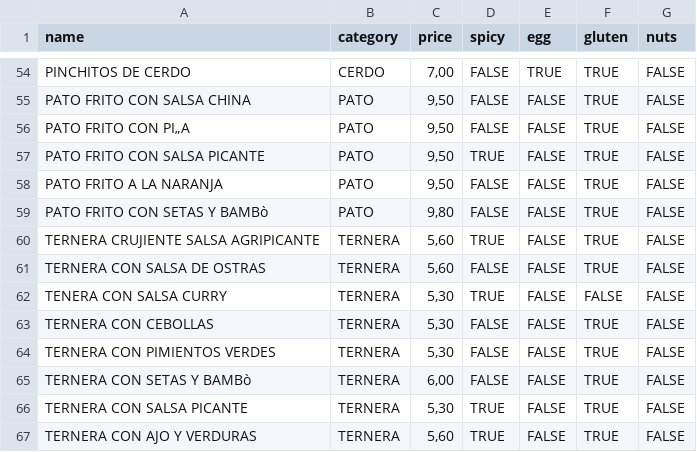
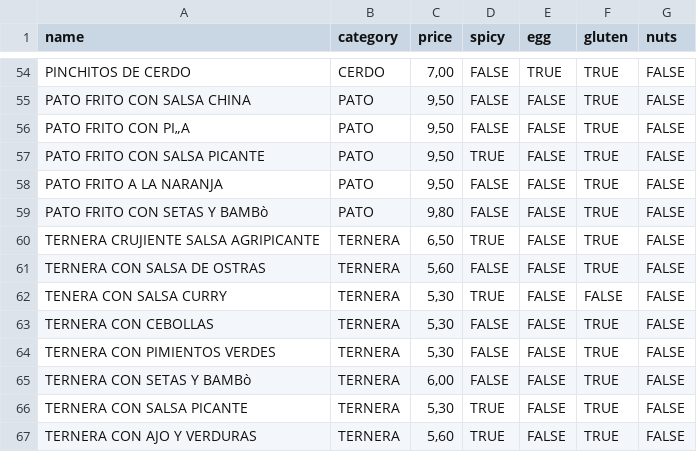
Before and after one commit to marcosss3/jangtze, a CSV file: src/assets/data/menu.csv, drawn as a sheet; only a part is shown, gaps mark what is left out.

```diff
--- a/src/assets/data/menu.csv
+++ b/src/assets/data/menu.csv
@@ -59,3 +59,3 @@ PATO FRITO A LA NARANJA,PATO,"9,50",FALSE,FALSE,TRUE,FALSE
 PATO FRITO CON SETAS Y BAMBò,PATO,"9,80",FALSE,FALSE,TRUE,FALSE
-TERNERA CRUJIENTE SALSA AGRIPICANTE,TERNERA,"5,60",TRUE,FALSE,TRUE,FALSE
+TERNERA CRUJIENTE SALSA AGRIPICANTE,TERNERA,"6,50",TRUE,FALSE,TRUE,FALSE
 TERNERA CON SALSA DE OSTRAS,TERNERA,"5,60",FALSE,FALSE,TRUE,FALSE
```
Also changed, not shown: 9 other files.
